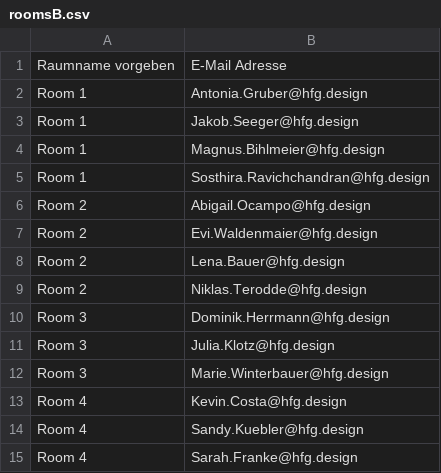
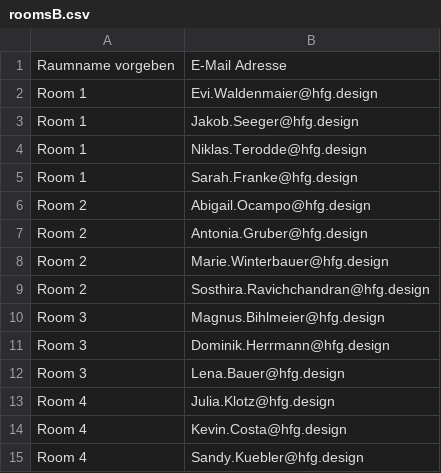
Before and after one commit to ByronStar/hfg-programming, a CSV file: homeworks/server/roomsB.csv, drawn as a sheet.

Commit message:
New rooms

```diff
--- a/homeworks/server/roomsB.csv
+++ b/homeworks/server/roomsB.csv
@@ -1,15 +1,15 @@
 Raumname vorgeben,E-Mail Adresse
-Room 1,Antonia.Gruber@hfg.design
+Room 1,Evi.Waldenmaier@hfg.design
 Room 1,Jakob.Seeger@hfg.design
-Room 1,Magnus.Bihlmeier@hfg.design
-Room 1,Sosthira.Ravichchandran@hfg.design
+Room 1,Niklas.Terodde@hfg.design
+Room 1,Sarah.Franke@hfg.design
 Room 2,Abigail.Ocampo@hfg.design
-Room 2,Evi.Waldenmaier@hfg.design
-Room 2,Lena.Bauer@hfg.design
-Room 2,Niklas.Terodde@hfg.design
+Room 2,Antonia.Gruber@hfg.design
+Room 2,Marie.Winterbauer@hfg.design
+Room 2,Sosthira.Ravichchandran@hfg.design
+Room 3,Magnus.Bihlmeier@hfg.design
 Room 3,Dominik.Herrmann@hfg.design
-Room 3,Julia.Klotz@hfg.design
-Room 3,Marie.Winterbauer@hfg.design
+Room 3,Lena.Bauer@hfg.design
+Room 4,Julia.Klotz@hfg.design
 Room 4,Kevin.Costa@hfg.design
 Room 4,Sandy.Kuebler@hfg.design
-Room 4,Sarah.Franke@hfg.design
```
